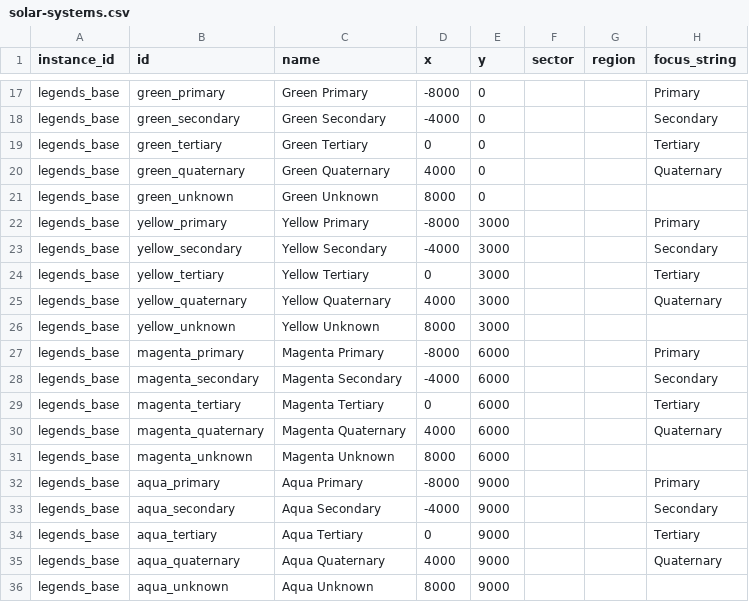
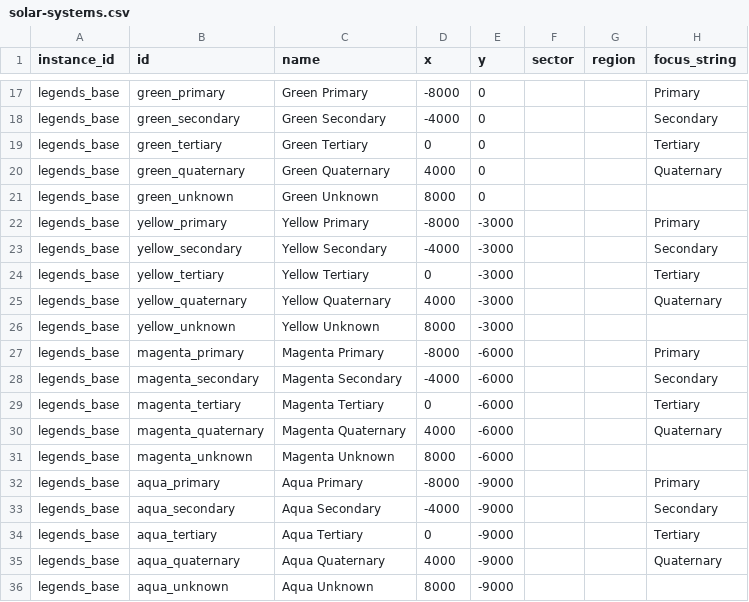
Before and after one commit to outoforbitdev/app-galaxy-map, a CSV file: .local/db/solar-systems.csv, drawn as a sheet; only a part is shown, gaps mark what is left out; the diff covers the shown part only.

```diff
--- a/.local/db/solar-systems.csv
+++ b/.local/db/solar-systems.csv
@@ -21,16 +21,16 @@ legends_base,green_quaternary,Green Quaternary,4000,0,,,Quaternary
 legends_base,green_unknown,Green Unknown,8000,0,,,
-legends_base,yellow_primary,Yellow Primary,-8000,3000,,,Primary
-legends_base,yellow_secondary,Yellow Secondary,-4000,3000,,,Secondary
-legends_base,yellow_tertiary,Yellow Tertiary,0,3000,,,Tertiary
-legends_base,yellow_quaternary,Yellow Quaternary,4000,3000,,,Quaternary
-legends_base,yellow_unknown,Yellow Unknown,8000,3000,,,
-legends_base,magenta_primary,Magenta Primary,-8000,6000,,,Primary
-legends_base,magenta_secondary,Magenta Secondary,-4000,6000,,,Secondary
-legends_base,magenta_tertiary,Magenta Tertiary,0,6000,,,Tertiary
-legends_base,magenta_quaternary,Magenta Quaternary,4000,6000,,,Quaternary
-legends_base,magenta_unknown,Magenta Unknown,8000,6000,,,
-legends_base,aqua_primary,Aqua Primary,-8000,9000,,,Primary
-legends_base,aqua_secondary,Aqua Secondary,-4000,9000,,,Secondary
-legends_base,aqua_tertiary,Aqua Tertiary,0,9000,,,Tertiary
-legends_base,aqua_quaternary,Aqua Quaternary,4000,9000,,,Quaternary
-legends_base,aqua_unknown,Aqua Unknown,8000,9000,,,
+legends_base,yellow_primary,Yellow Primary,-8000,-3000,,,Primary
+legends_base,yellow_secondary,Yellow Secondary,-4000,-3000,,,Secondary
+legends_base,yellow_tertiary,Yellow Tertiary,0,-3000,,,Tertiary
+legends_base,yellow_quaternary,Yellow Quaternary,4000,-3000,,,Quaternary
+legends_base,yellow_unknown,Yellow Unknown,8000,-3000,,,
+legends_base,magenta_primary,Magenta Primary,-8000,-6000,,,Primary
+legends_base,magenta_secondary,Magenta Secondary,-4000,-6000,,,Secondary
+legends_base,magenta_tertiary,Magenta Tertiary,0,-6000,,,Tertiary
+legends_base,magenta_quaternary,Magenta Quaternary,4000,-6000,,,Quaternary
+legends_base,magenta_unknown,Magenta Unknown,8000,-6000,,,
+legends_base,aqua_primary,Aqua Primary,-8000,-9000,,,Primary
+legends_base,aqua_secondary,Aqua Secondary,-4000,-9000,,,Secondary
+legends_base,aqua_tertiary,Aqua Tertiary,0,-9000,,,Tertiary
+legends_base,aqua_quaternary,Aqua Quaternary,4000,-9000,,,Quaternary
+legends_base,aqua_unknown,Aqua Unknown,8000,-9000,,,
```
Also changed, not shown: 15 edited cells elsewhere in this file, 1 other file.
